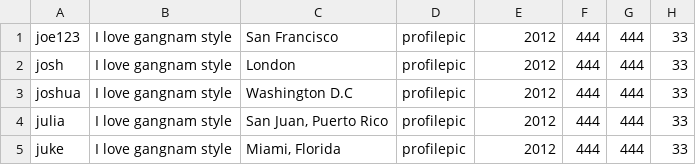
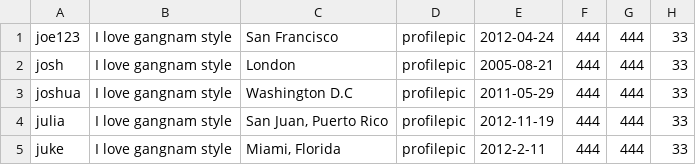
Before and after one commit to gabriel4649/gangnam-style, a CSV file: demo.csv, drawn as a sheet.

```diff
--- a/demo.csv
+++ b/demo.csv
@@ -1,5 +1,5 @@
-joe123,"I love gangnam style","San Francisco","profilepic",2012,444,444,33
-josh,"I love gangnam style","London","profilepic",2012,444,444,33
-joshua,"I love gangnam style","Washington D.C","profilepic",2012,444,444,33
-julia,"I love gangnam style","San Juan, Puerto Rico","profilepic",2012,444,444,33
-juke,"I love gangnam style","Miami, Florida","profilepic",2012,444,444,33
+joe123,"I love gangnam style","San Francisco","profilepic",2012-04-24,444,444,33
+josh,"I love gangnam style","London","profilepic",2005-08-21,444,444,33
+joshua,"I love gangnam style","Washington D.C","profilepic",2011-05-29,444,444,33
+julia,"I love gangnam style","San Juan, Puerto Rico","profilepic",2012-11-19,444,444,33
+juke,"I love gangnam style","Miami, Florida","profilepic",2012-2-11,444,444,33
```
Also changed, not shown: 1 other file.
